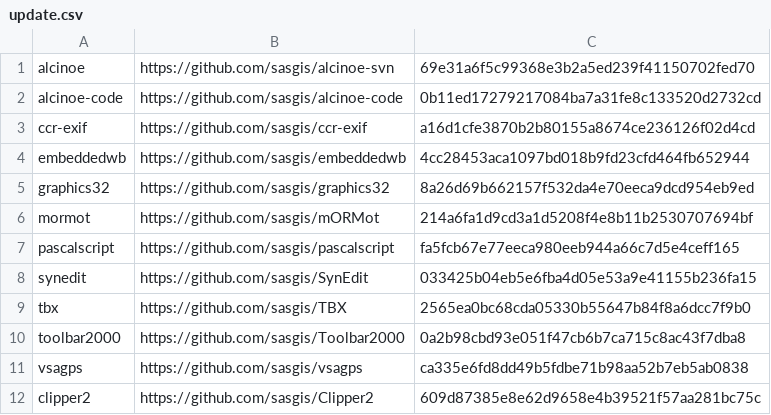
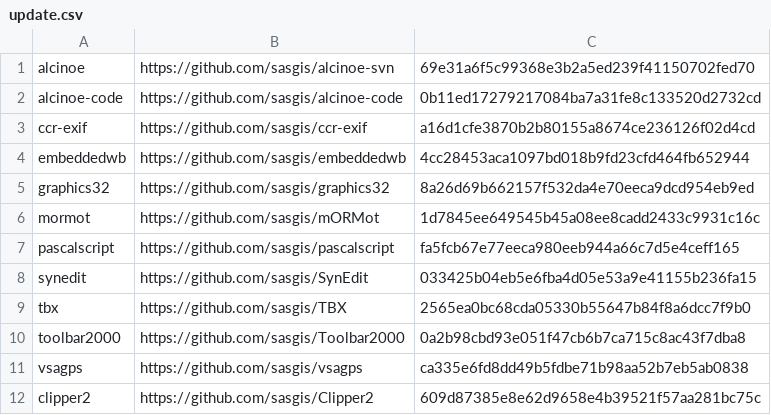
Before and after one commit to sasgis/sas.requires, a CSV file: update.csv, drawn as a sheet.

```diff
--- a/update.csv
+++ b/update.csv
@@ -5,3 +5,3 @@ embeddedwb,https://github.com/sasgis/embeddedwb,4cc28453aca1097bd018b9fd23cfd464
 graphics32,https://github.com/sasgis/graphics32,8a26d69b662157f532da4e70eeca9dcd954eb9ed
-mormot,https://github.com/sasgis/mORMot,214a6fa1d9cd3a1d5208f4e8b11b2530707694bf
+mormot,https://github.com/sasgis/mORMot,1d7845ee649545b45a08ee8cadd2433c9931c16c
 pascalscript,https://github.com/sasgis/pascalscript,fa5fcb67e77eeca980eeb944a66c7d5e4ceff165
```
Also changed, not shown: 6 other files.
